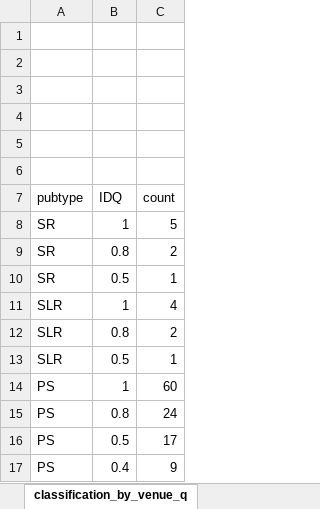
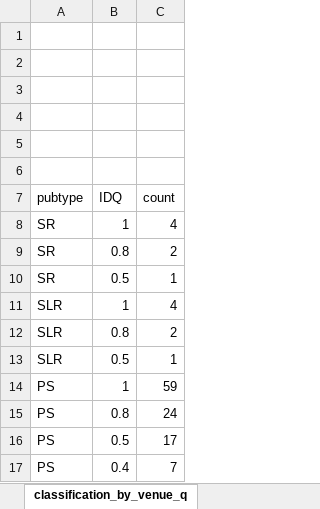
Before and after one commit to AntonioTrovato/RegressionTestingOptimizationSLR, an Excel workbook: Analysis_and_Visualization/data/data.xlsx, sheet classification_by_venue_q, drawn as a sheet; values as stored, in another font and other column widths than the file's, no borders; table styles not drawn; the diff names each change by its address in the sheet, - before the commit and + after, or states it on an @@ line.

```diff
--- a/Analysis_and_Visualization/data/data.xlsx (sheet classification_by_venue_q)
+++ b/Analysis_and_Visualization/data/data.xlsx (sheet classification_by_venue_q)
-C8 (count): 5
+C8 (count): 4
-C14 (count): 60
+C14 (count): 59
-C17 (count): 9
+C17 (count): 7
```
Also changed, not shown: sheet RQ1_trends_by_category_per_year, sheet data_appraisal, sheet RQ2_s_taxonomy_vs_algorithm, sheet RQ2_p_taxonomy_vs_algorithm, other sheet tabs, charts or pictures, 8 other files.
